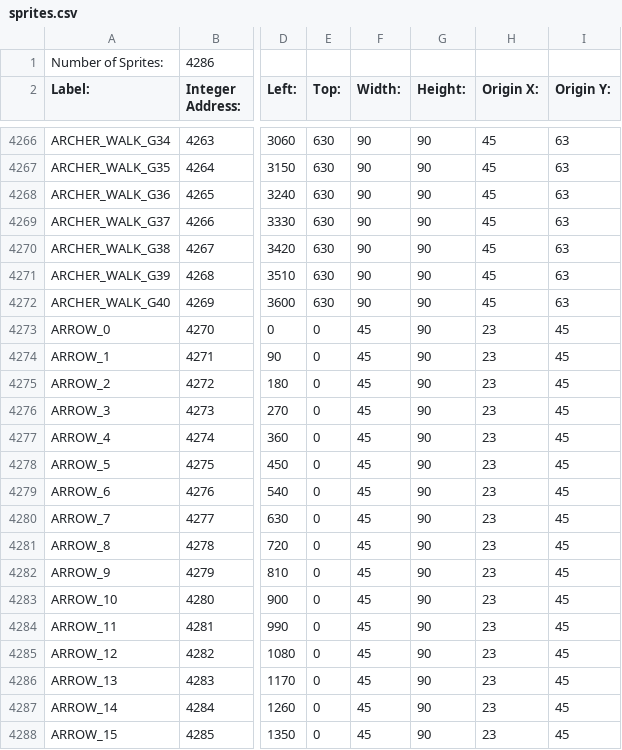
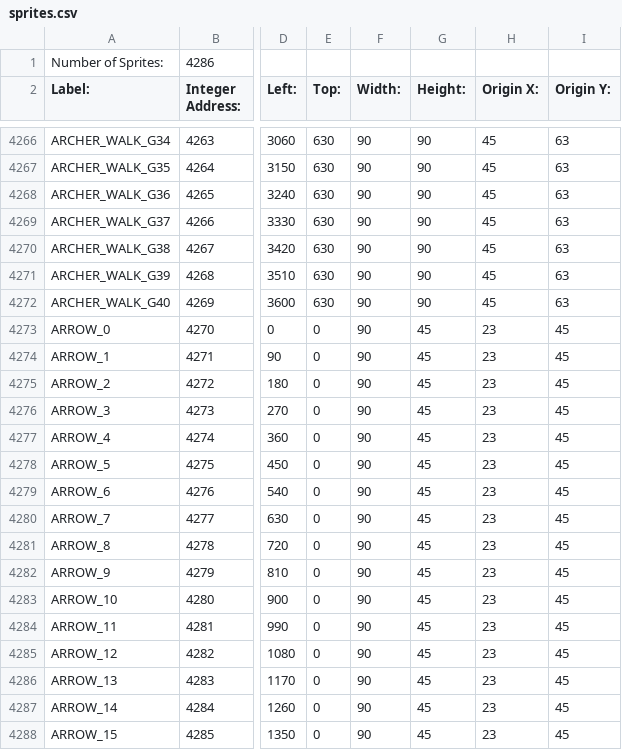
Before and after one commit to BostonBrooks/Spaghetti_Graveyard_Zero_2026, a CSV file: games/game0/maps/systems_test/graphics/sprites.csv, drawn as a sheet; only a part is shown, gaps mark what is left out; the diff names each change by its address in the sheet, - before the commit and + after, or states it on an @@ line.

Commit message:
sprite dimensions were wrong

```diff
--- a/games/game0/maps/systems_test/graphics/sprites.csv
+++ b/games/game0/maps/systems_test/graphics/sprites.csv
-F4273:F4288 (Width:): 45
+F4273:F4288 (Width:): 90
-G4273:G4288 (Height:): 90
+G4273:G4288 (Height:): 45
```
Also changed, not shown: 1 other file.
